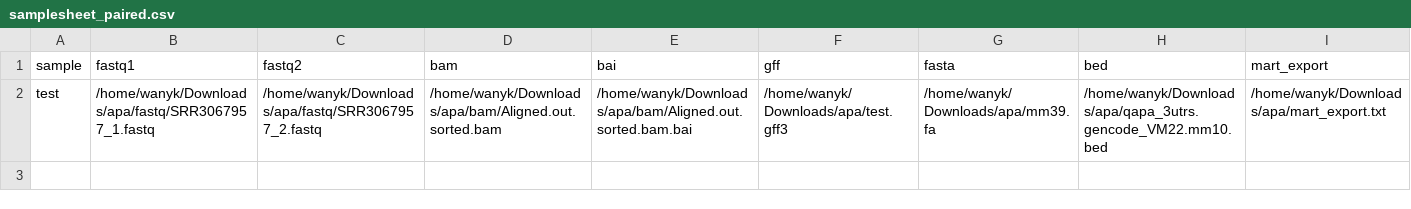
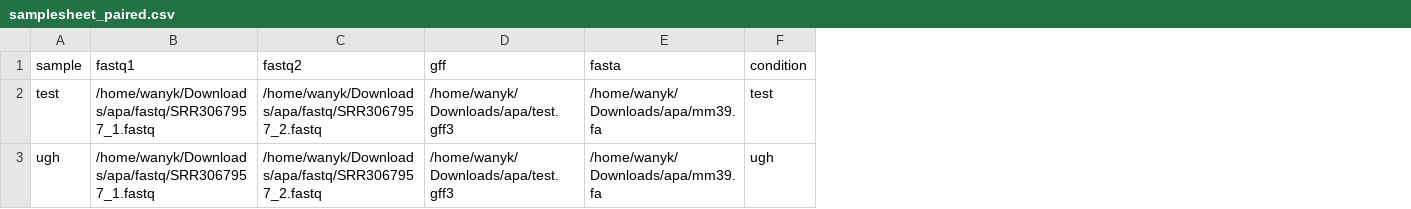
Before and after one commit to iRNA-COSI/APAeval, a CSV file: execution_workflows/LABRAT/more_samplesheets/samplesheet_paired.csv, drawn as a sheet; removed rows and columns are numbered as before the commit, all else as after; the diff names each change by its address in the sheet, - before the commit and + after, or states it on an @@ line.

```diff
--- a/execution_workflows/LABRAT/more_samplesheets/samplesheet_paired.csv
+++ b/execution_workflows/LABRAT/more_samplesheets/samplesheet_paired.csv
-column D (bam), row 2: /home/wanyk/Downloads/apa/bam/Aligned.out.sorted.bam
-column E (bai), row 2: /home/wanyk/Downloads/apa/bam/Aligned.out.sorted.bam.bai
-column H (bed), row 2: /home/wanyk/Downloads/apa/qapa_3utrs.gencode_VM22.mm10.bed
-column I (mart_export), row 2: /home/wanyk/Downloads/apa/mart_export.txt
+column F (condition), row 2: test
+row 3: ugh | /home/wanyk/Downloads/apa/fastq/SRR3067957_1.fastq | /home/wanyk/Downloads/apa/fastq/SRR3067957_2.fastq | /home/wanyk/Downloads/apa/test.gff3 | /home/wanyk/Downloads/apa/mm39.fa | ugh
```
Also changed, not shown: execution_workflows/LABRAT/more_samplesheets/samplesheet_single.csv, 10 other files.
